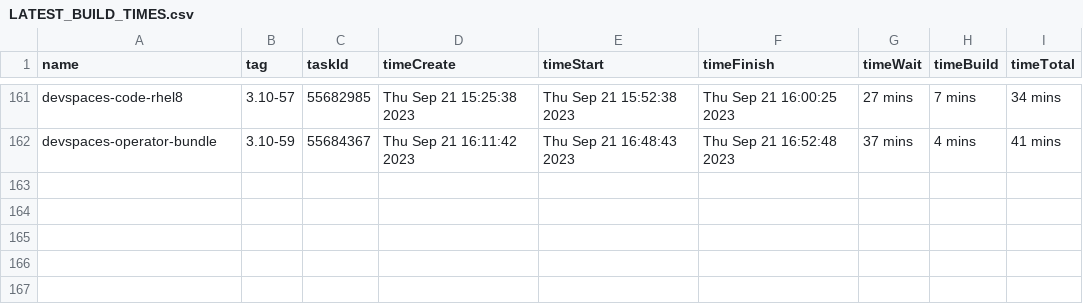
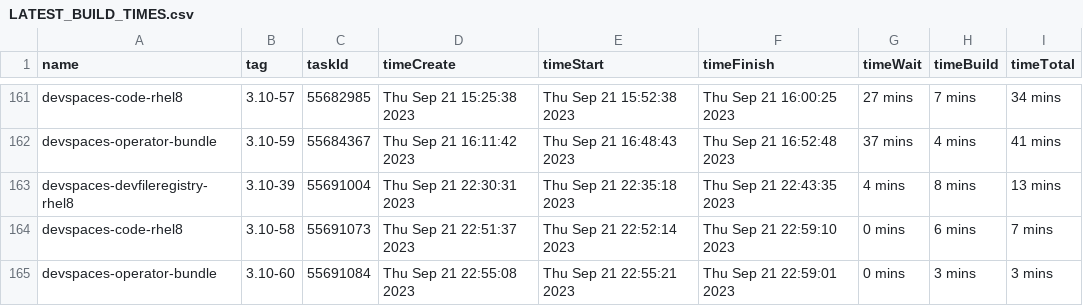
Before and after one commit to redhat-developer/devspaces, a CSV file: dependencies/LATEST_BUILD_TIMES.csv, drawn as a sheet; only a part is shown, gaps mark what is left out; the diff names each change by its address in the sheet, - before the commit and + after, or states it on an @@ line.

Commit message:
chore: Update dependencies/LATEST_IMAGES, COMMITS, DIGESTS, INDEXES, BUILD_TIMES
Signed-off-by: devstudio-release <nickboldt+devstudio-release@gmail.com>

```diff
--- a/dependencies/LATEST_BUILD_TIMES.csv
+++ b/dependencies/LATEST_BUILD_TIMES.csv
+row 163: devspaces-devfileregistry-rhel8 | 3.10-39 | 55691004 | Thu Sep 21 22:30:31 2023 | Thu Sep 21 22:35:18 2023 | Thu Sep 21 22:43:35 2023 | 4 mins | 8 mins | 13 mins
+row 164: devspaces-code-rhel8 | 3.10-58 | 55691073 | Thu Sep 21 22:51:37 2023 | Thu Sep 21 22:52:14 2023 | Thu Sep 21 22:59:10 2023 | 0 mins | 6 mins | 7 mins
+row 165: devspaces-operator-bundle | 3.10-60 | 55691084 | Thu Sep 21 22:55:08 2023 | Thu Sep 21 22:55:21 2023 | Thu Sep 21 22:59:01 2023 | 0 mins | 3 mins | 3 mins
```
Also changed, not shown: 6 other files.
